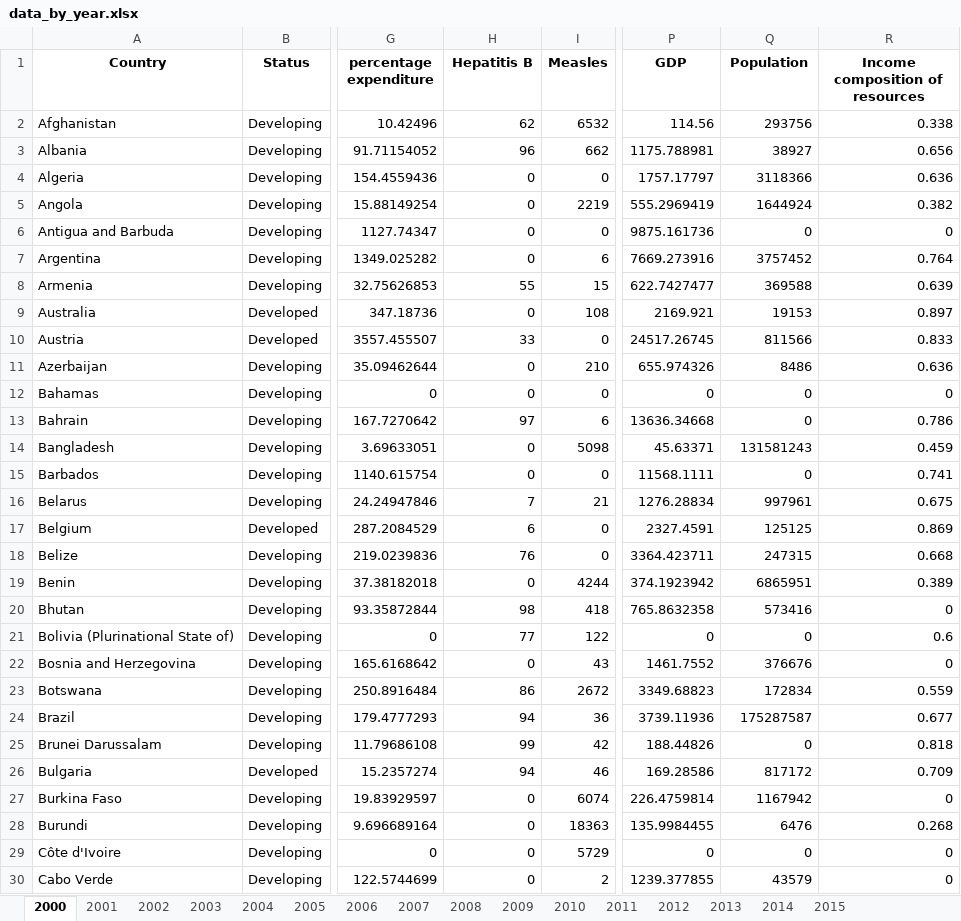
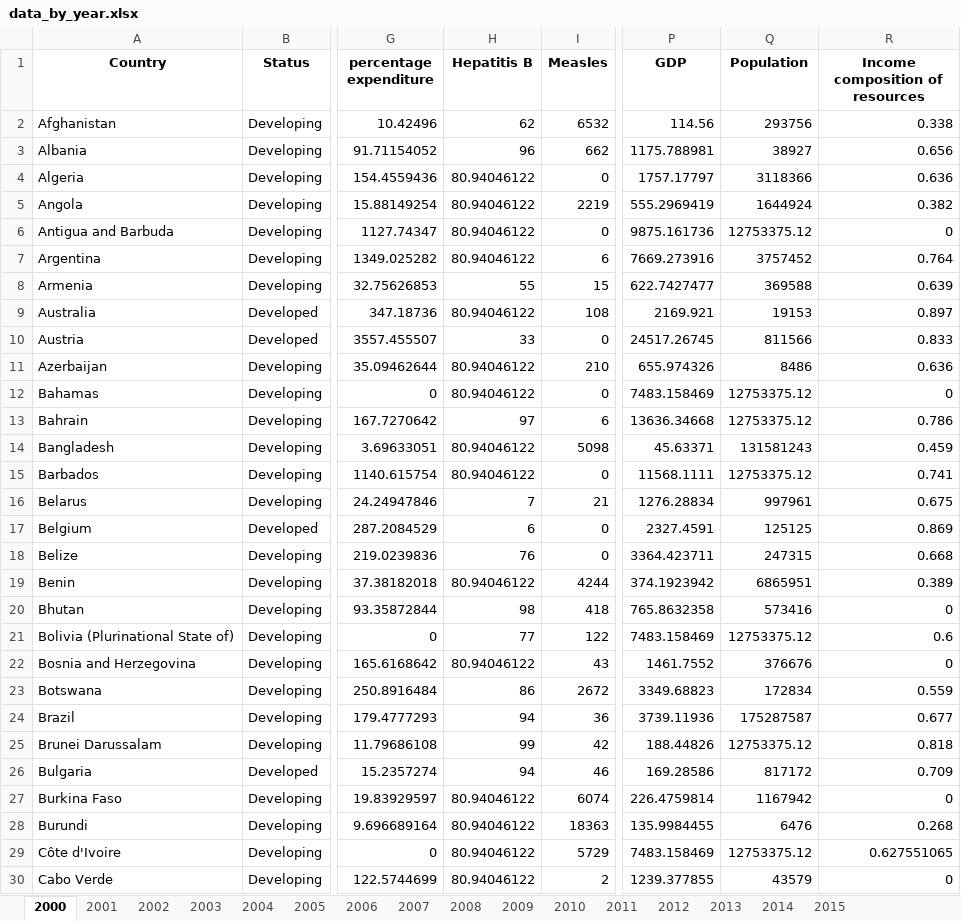
Before and after one commit to Schrrodinger/DSDV_project, an Excel workbook: data/data_by_year.xlsx, sheet 2000, drawn as a sheet; only a part is shown, gaps mark what is left out; values as stored, in another font and other column widths than the file's, no borders; the diff covers the shown part only; the diff names each change by its address in the sheet, - before the commit and + after, or states it on an @@ line.

```diff
--- a/data/data_by_year.xlsx (sheet 2000)
+++ b/data/data_by_year.xlsx (sheet 2000)
-H4:H7 (Hepatitis B): 0
+H4:H7 (Hepatitis B): 80.94046122
-Q6 (Population): 0
+Q6 (Population): 12753375.12
-H9 (Hepatitis B): 0
+H9 (Hepatitis B): 80.94046122
-H11:H12 (Hepatitis B): 0
+H11:H12 (Hepatitis B): 80.94046122
-P12 (GDP): 0
+P12 (GDP): 7483.158469
-Q12:Q13 (Population): 0
+Q12:Q13 (Population): 12753375.12
-H14:H15 (Hepatitis B): 0
+H14:H15 (Hepatitis B): 80.94046122
-Q15 (Population): 0
+Q15 (Population): 12753375.12
-H19 (Hepatitis B): 0
+H19 (Hepatitis B): 80.94046122
-P21 (GDP): 0
+P21 (GDP): 7483.158469
-Q21 (Population): 0
+Q21 (Population): 12753375.12
-H22 (Hepatitis B): 0
+H22 (Hepatitis B): 80.94046122
-Q25 (Population): 0
+Q25 (Population): 12753375.12
-H27:H30 (Hepatitis B): 0
+H27:H30 (Hepatitis B): 80.94046122
-P29 (GDP): 0
+P29 (GDP): 7483.158469
-Q29 (Population): 0
+Q29 (Population): 12753375.12
-R29 (Income composition of resources): 0
+R29 (Income composition of resources): 0.627551065
```
Also changed, not shown: 164 edited cells elsewhere in this sheet, sheet 2015, sheet 2001, sheet 2002, sheet 2003, sheet 2013, sheet 2004, 9 more sheets, 6 other files.
